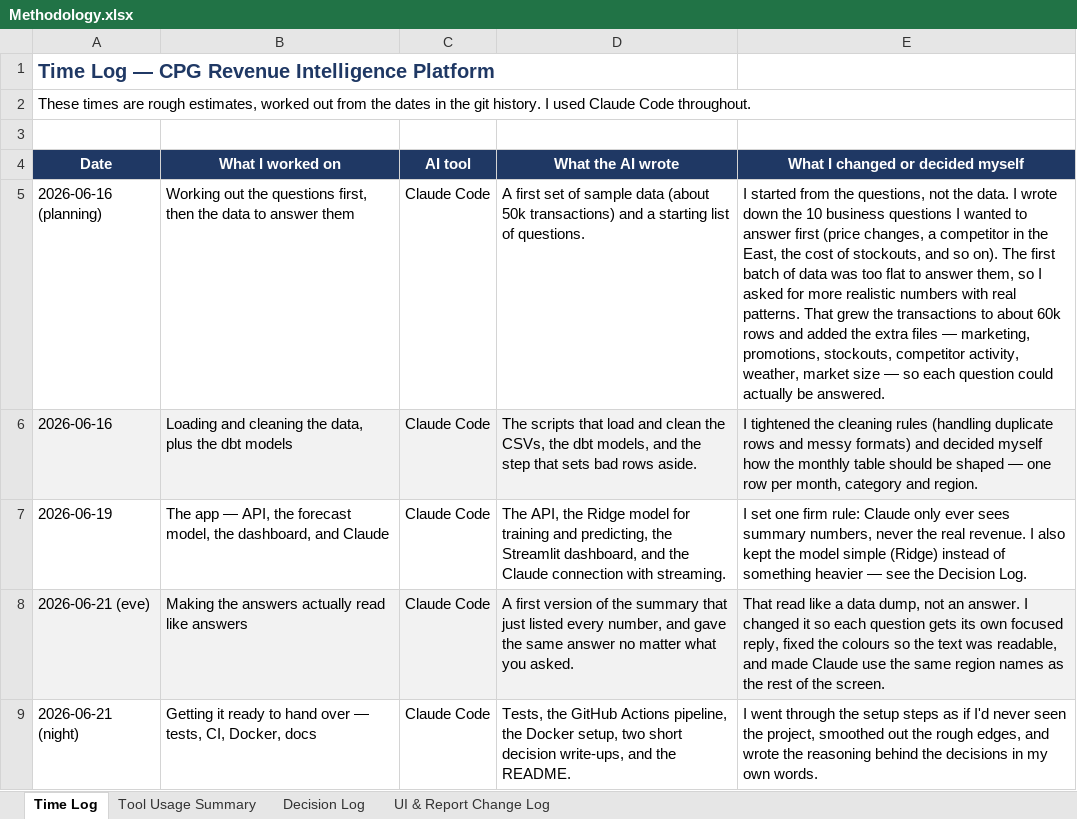
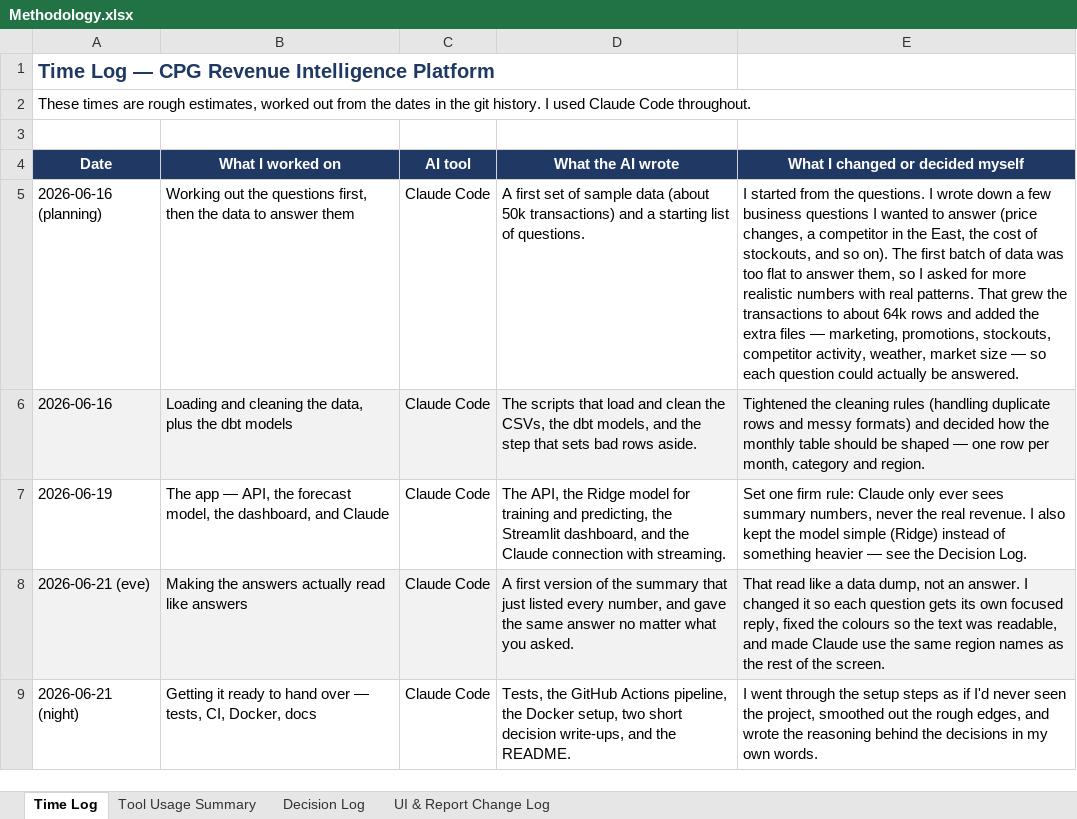
Before and after one commit to Sameerna/cpg-sales-analytics, an Excel workbook: Methodology.xlsx, sheet Time Log, drawn as a sheet; only a part is shown; values as stored, in another font and other column widths than the file's, no borders; the diff names each change by its address in the sheet, - before the commit and + after, or states it on an @@ line.

```diff
--- a/Methodology.xlsx (sheet Time Log)
+++ b/Methodology.xlsx (sheet Time Log)
-E5 (What I changed or decided myself): …from the questions, not the data. I wrote down the 10 business questions I wanted to answer first (price changes, a competitor in the East, the cost of stockouts, and so on). The first batch of data was too flat to answer them, so I asked for more realistic numbers with real patterns. That grew the transactions to about 60k rows and…
+E5 (What I changed or decided myself): …from the questions. I wrote down a few business questions I wanted to answer (price changes, a competitor in the East, the cost of stockouts, and so on). The first batch of data was too flat to answer them, so I asked for more realistic numbers with real patterns. That grew the transactions to about 64k rows and…
-E6 (What I changed or decided myself): I tightened the cleaning rules (handling duplicate rows and messy formats) and decided myself how the…
+E6 (What I changed or decided myself): Tightened the cleaning rules (handling duplicate rows and messy formats) and decided how the…
-E7 (What I changed or decided myself): I set one firm…
+E7 (What I changed or decided myself): Set one firm…
```
